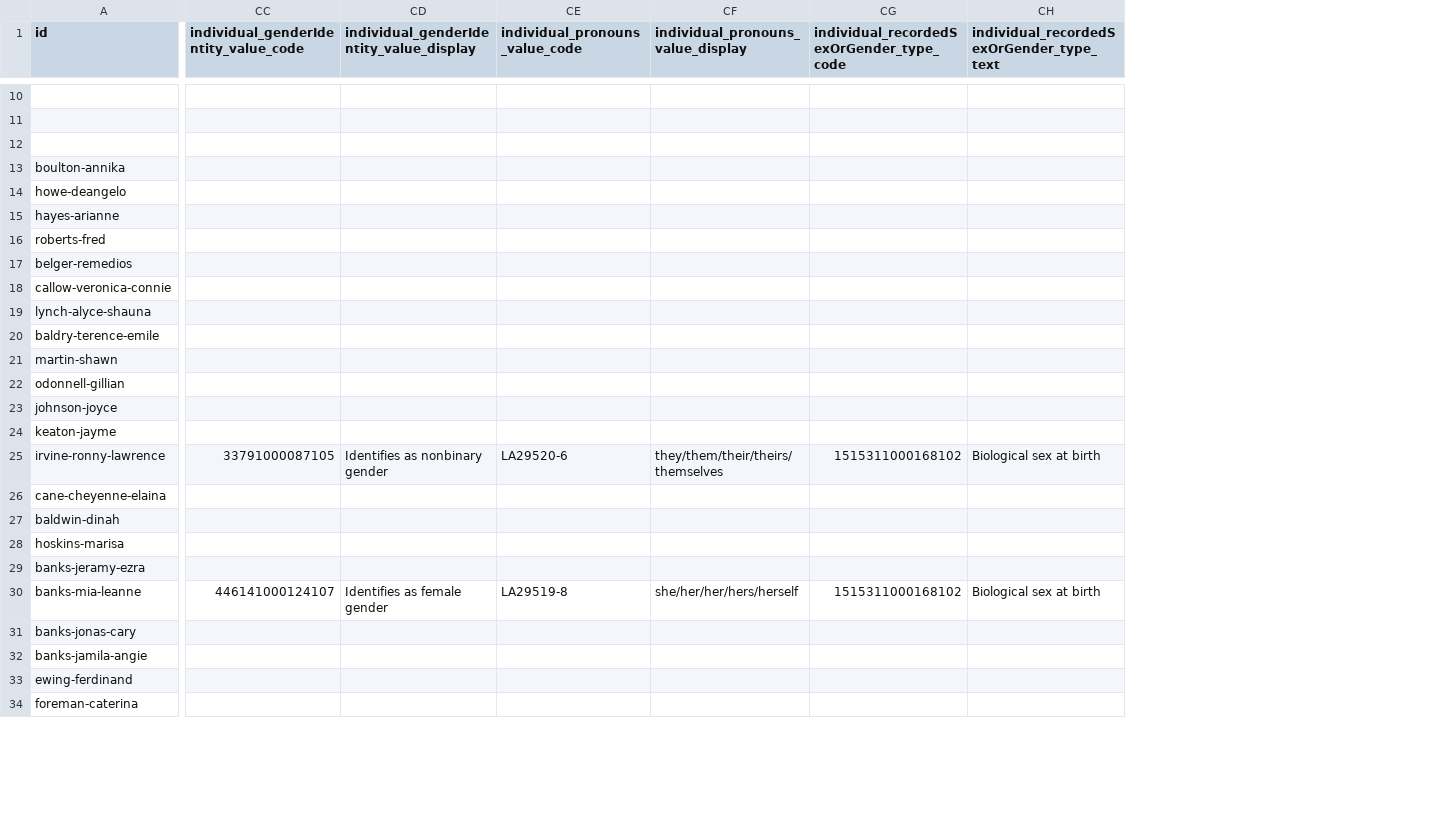
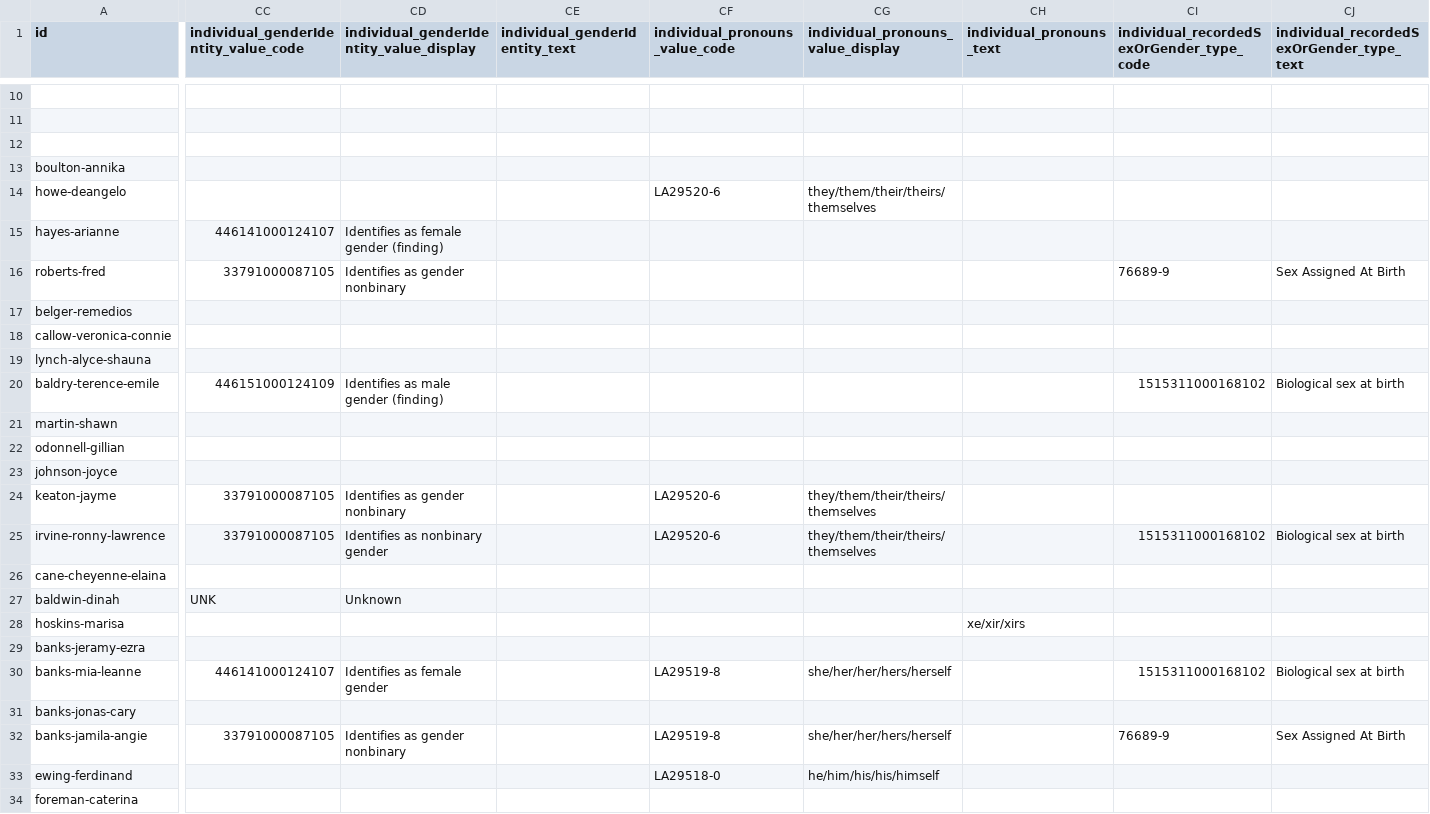
Before and after one commit to hl7au/au-fhir-test-data, a CSV file: testdata-csv/AU Core Sample Data - Patient.csv, drawn as a sheet; only a part is shown, gaps mark what is left out; addresses are those after the commit; the diff covers the shown part only; the diff names each change by its address in the sheet, - before the commit and + after, or states it on an @@ line.

```diff
--- a/testdata-csv/AU Core Sample Data - Patient.csv
+++ b/testdata-csv/AU Core Sample Data - Patient.csv
+column CE (individual_genderIdentity_text), empty
+column CH (individual_pronouns_text), row 28: xe/xir/xirs
-CF14 (individual_pronouns_value_code): (empty)
+CF14 (individual_pronouns_value_code): LA29520-6
-CG14: (empty)
+CG14: they/them/their/theirs/themselves
-CC15: (empty)
+CC15: 446141000124107
-CD15: (empty)
+CD15: Identifies as female gender (finding)
-CC16: (empty)
+CC16: 33791000087105
-CD16: (empty)
+CD16: Identifies as gender nonbinary
-CI16: (empty)
+CI16: 76689-9
-CJ16: (empty)
+CJ16: Sex Assigned At Birth
-CC20: (empty)
+CC20: 446151000124109
-CD20: (empty)
+CD20: Identifies as male gender (finding)
-CI20: (empty)
+CI20: 1515311000168102
-CJ20: (empty)
+CJ20: Biological sex at birth
-CC24: (empty)
+CC24: 33791000087105
-CD24: (empty)
+CD24: Identifies as gender nonbinary
-CF24 (individual_pronouns_value_code): (empty)
+CF24 (individual_pronouns_value_code): LA29520-6
-CG24: (empty)
+CG24: they/them/their/theirs/themselves
-CC27: (empty)
+CC27: UNK
-CD27: (empty)
+CD27: Unknown
-CC32: (empty)
+CC32: 33791000087105
-CD32: (empty)
+CD32: Identifies as gender nonbinary
-CF32 (individual_pronouns_value_code): (empty)
+CF32 (individual_pronouns_value_code): LA29519-8
-CG32: (empty)
+CG32: she/her/her/hers/herself
-CI32: (empty)
+CI32: 76689-9
-CJ32: (empty)
+CJ32: Sex Assigned At Birth
-CF33 (individual_pronouns_value_code): (empty)
+CF33 (individual_pronouns_value_code): LA29518-0
-CG33: (empty)
+CG33: he/him/his/his/himself
```
Also changed, not shown: 110 edited cells elsewhere in this file, 2 other files.
